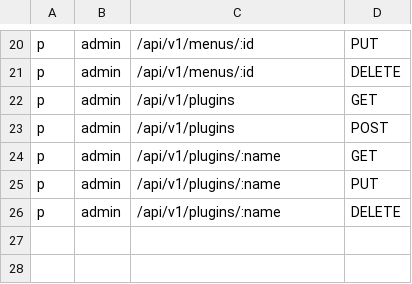
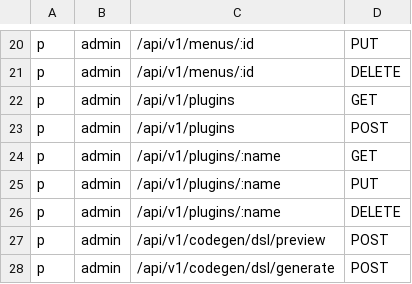
Before and after one commit to chendisheng/goadmin, a CSV file: backend/core/auth/casbin/adapter/policy.csv, drawn as a sheet; only a part is shown, gaps mark what is left out.

Commit message:
feat(codegen): implement DSL-driven code generation platform

```diff
--- a/backend/core/auth/casbin/adapter/policy.csv
+++ b/backend/core/auth/casbin/adapter/policy.csv
@@ -26 +26,3 @@ p, admin, /api/v1/plugins/:name, PUT
 p, admin, /api/v1/plugins/:name, DELETE
+p, admin, /api/v1/codegen/dsl/preview, POST
+p, admin, /api/v1/codegen/dsl/generate, POST
```
Also changed, not shown: 33 other files.
